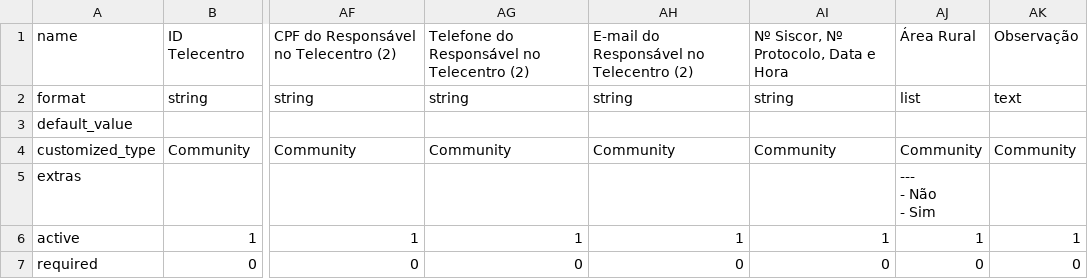
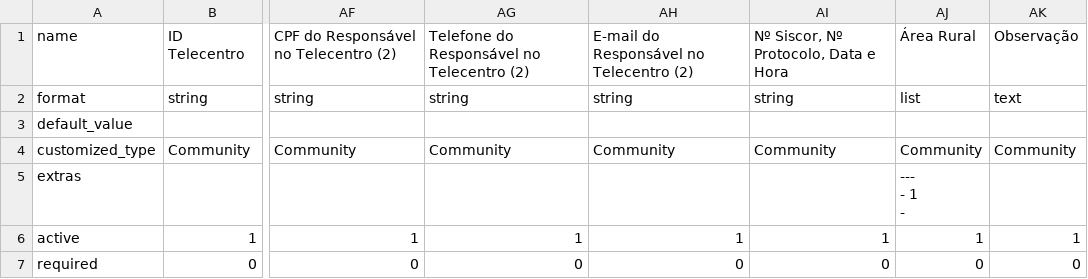
Before and after one commit to evandrojr/noosferogov, a CSV file: plugins/rede_brasil/data/data.csv, drawn as a sheet; only a part is shown, gaps mark what is left out; ↵ is a line break in a cell; the diff names each change by its address in the sheet, - before the commit and + after, or states it on an @@ line.

```diff
--- a/plugins/rede_brasil/data/data.csv
+++ b/plugins/rede_brasil/data/data.csv
-AJ5: --- ↵ - Não ↵ - Sim
+AJ5: --- ↵ - 1 ↵ -
```
Also changed, not shown: plugins/rede_brasil/data/transformed.csv, 3 other files.
